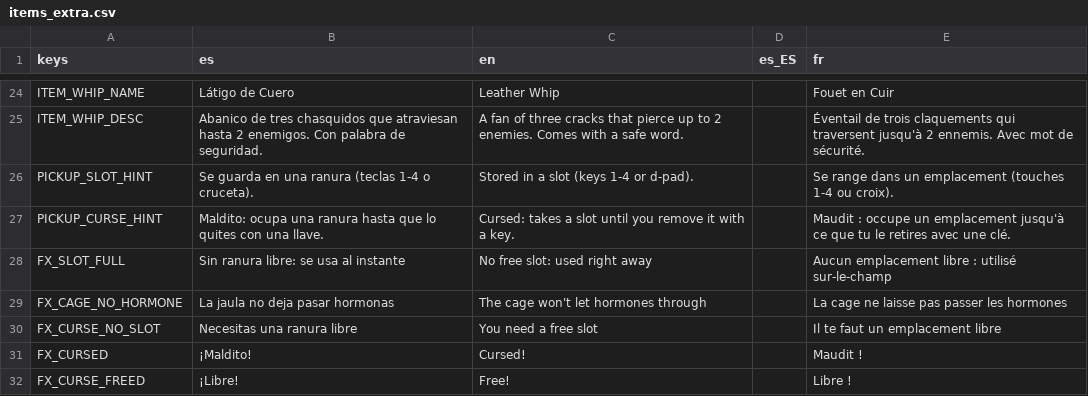
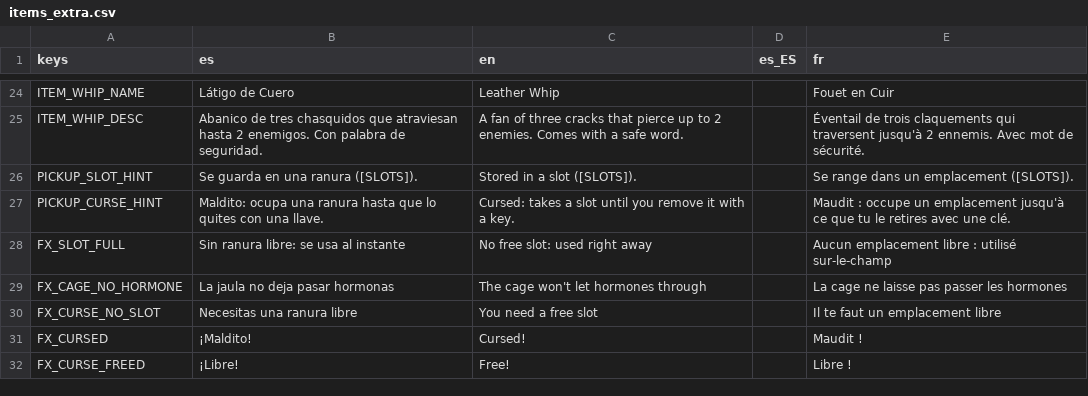
Before and after one commit to Vanne11/soul_knight, a CSV file: locale/items_extra.csv, drawn as a sheet; only a part is shown, gaps mark what is left out.

```diff
--- a/locale/items_extra.csv
+++ b/locale/items_extra.csv
@@ -25,3 +25,3 @@ ITEM_WHIP_NAME,Látigo de Cuero,Leather Whip,,Fouet en Cuir
 ITEM_WHIP_DESC,Abanico de tres chasquidos que atraviesan hasta 2 enemigos. Con palabra de seguridad.,A fan of three cracks that pierce up to 2 enemies. Comes with a safe word.,,Éventail de trois claquements qui traversent jusqu'à 2 ennemis. Avec mot de sécurité.
-PICKUP_SLOT_HINT,Se guarda en una ranura (teclas 1-4 o cruceta).,Stored in a slot (keys 1-4 or d-pad).,,Se range dans un emplacement (touches 1-4 ou croix).
+PICKUP_SLOT_HINT,Se guarda en una ranura ([SLOTS]).,Stored in a slot ([SLOTS]).,,Se range dans un emplacement ([SLOTS]).
 PICKUP_CURSE_HINT,Maldito: ocupa una ranura hasta que lo quites con una llave.,Cursed: takes a slot until you remove it with a key.,,Maudit : occupe un emplacement jusqu'à ce que tu le retires avec une clé.
```
Also changed, not shown: locale/mapa_metroid.csv, locale/ui.csv, 10 other files.
